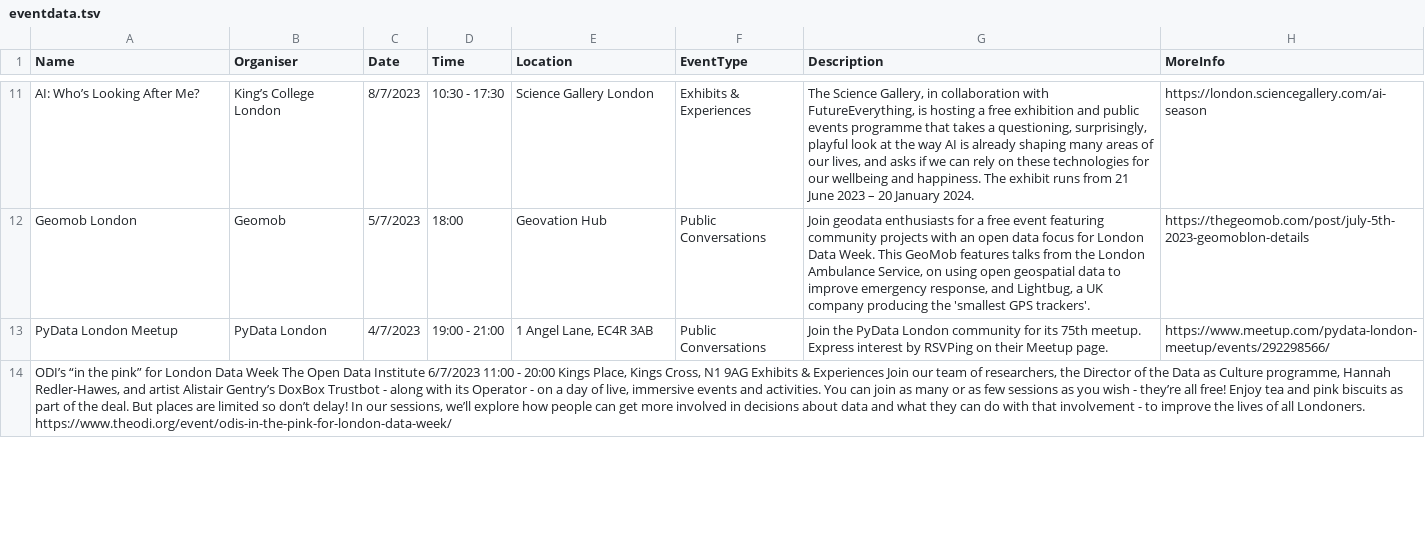
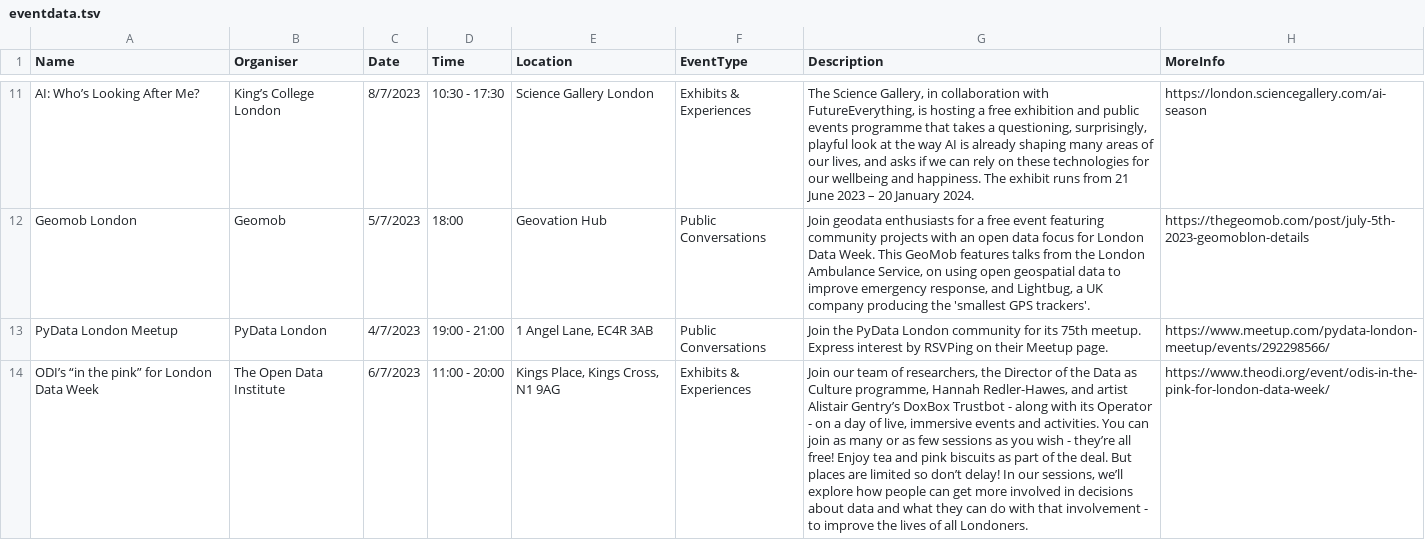
Before and after one commit to londondataweek/ldw23, a TSV file: public/ADDEVENTDATA/eventdata.tsv, drawn as a sheet; only a part is shown, gaps mark what is left out; removed rows and columns are numbered as before the commit, all else as after; the diff covers the shown part only; the diff names each change by its address in the sheet, - before the commit and + after, or states it on an @@ line.

Commit message:
Update eventdata.tsv

```diff
--- a/public/ADDEVENTDATA/eventdata.tsv
+++ b/public/ADDEVENTDATA/eventdata.tsv
-row 14: ODI’s “in the pink” for London Data Week The Open Data Institute 6/7/2023 11:00 - 20:00 Kings Place, Kings Cross, N1 9AG Exhibits & Experiences Join our team of researchers, the Director of the Data as Culture programme, Hannah Redler-Hawes, and artist Alistair Gentry’s DoxBox Trustbot - along with its Operator - on a day of live, immersive events and activities. You can join as many or as few sessions as you wish - they’re all free! Enjoy tea and pink biscuits as part of the deal. But places are limited so don’t delay! In our sessions, we’ll explore how people can get more involved in decisions about data and what they can do with that involvement - to improve the lives of all Londoners. https://www.theodi.org/event/odis-in-the-pink-for-london-data-week/
+row 14: ODI’s “in the pink” for London Data Week | The Open Data Institute | 6/7/2023 | 11:00 - 20:00 | Kings Place, Kings Cross, N1 9AG | Exhibits & Experiences | Join our team of researchers, the Director of the Data as Culture programme, Hannah Redler-Hawes, and artist Alistair Gentry’s DoxBox Trustbot - along with its Operator - on a day of live, immersive events and activities. You can join as many or as few sessions as you wish - they’re all free! Enjoy tea and pink biscuits as part of the deal. But places are limited so don’t delay! In our sessions, we’ll explore how people can get more involved in decisions about data and what they can do with that involvement - to improve the lives of all Londoners. | https://www.theodi.org/event/odis-in-the-pink-for-london-data-week/
```
Also changed, not shown: 1 added row elsewhere in this file.
